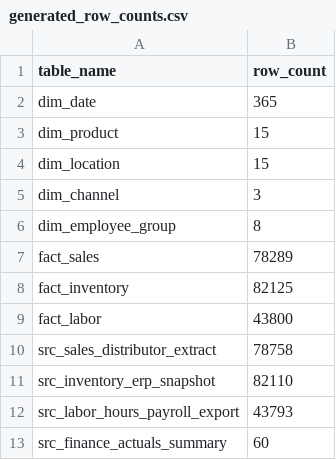
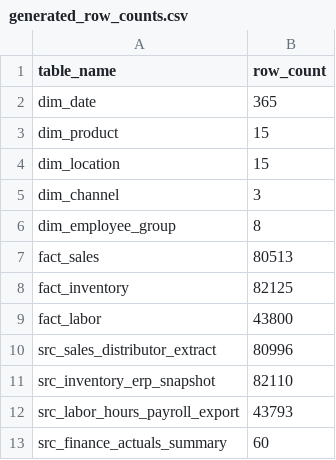
Before and after one commit to cat-cols/wyld-business-analyst, a CSV file: docs/generated_row_counts.csv (was 01_ops_command_center/data/generated_row_counts.csv), drawn as a sheet.

```diff
--- a/01_ops_command_center/data/generated_row_counts.csv
+++ b/docs/generated_row_counts.csv
@@ -6,6 +6,6 @@ dim_channel,3
 dim_employee_group,8
-fact_sales,78289
+fact_sales,80513
 fact_inventory,82125
 fact_labor,43800
-src_sales_distributor_extract,78758
+src_sales_distributor_extract,80996
 src_inventory_erp_snapshot,82110
```
Also changed, not shown: 01_ops_command_center/data/sample/fact_inventory_sample.csv, 01_ops_command_center/data/sample/fact_labor_sample.csv, 38 other files.
